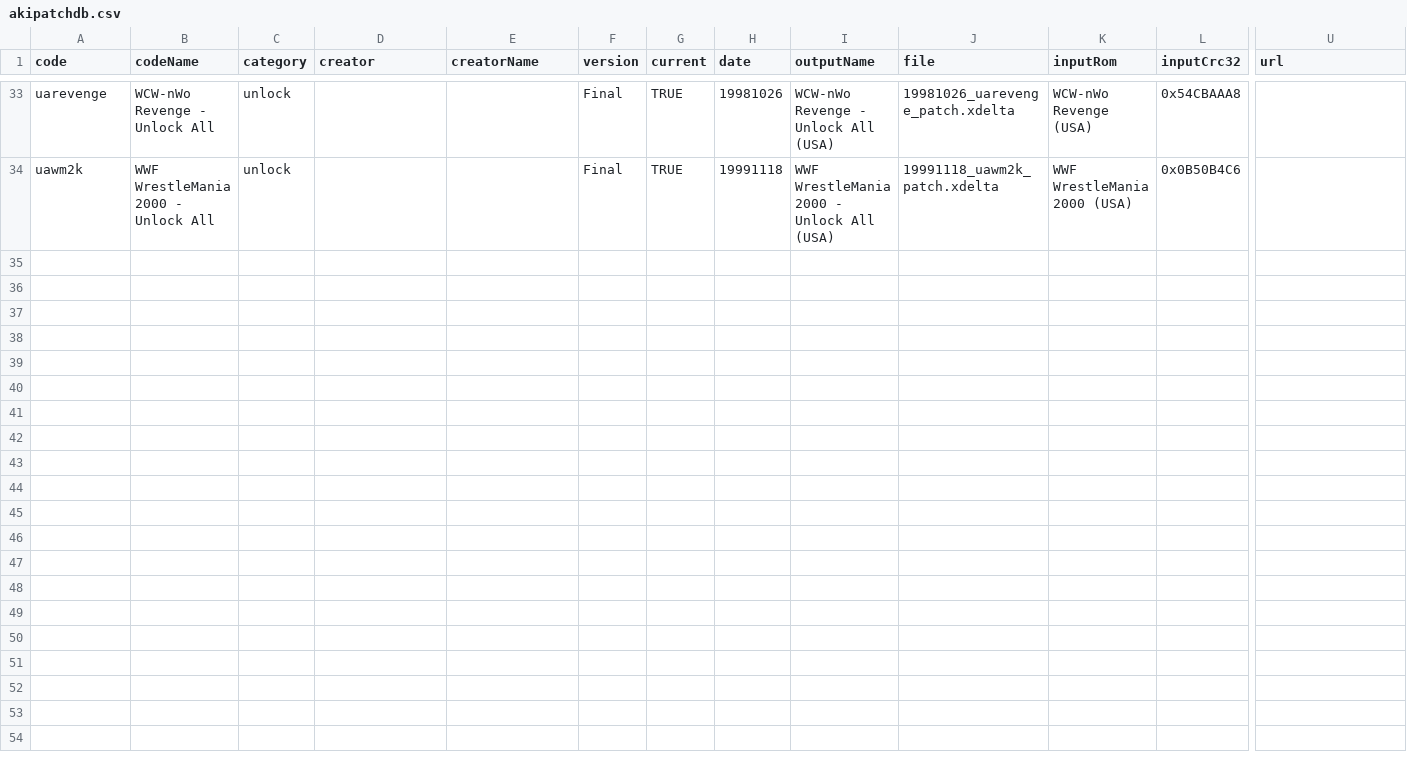
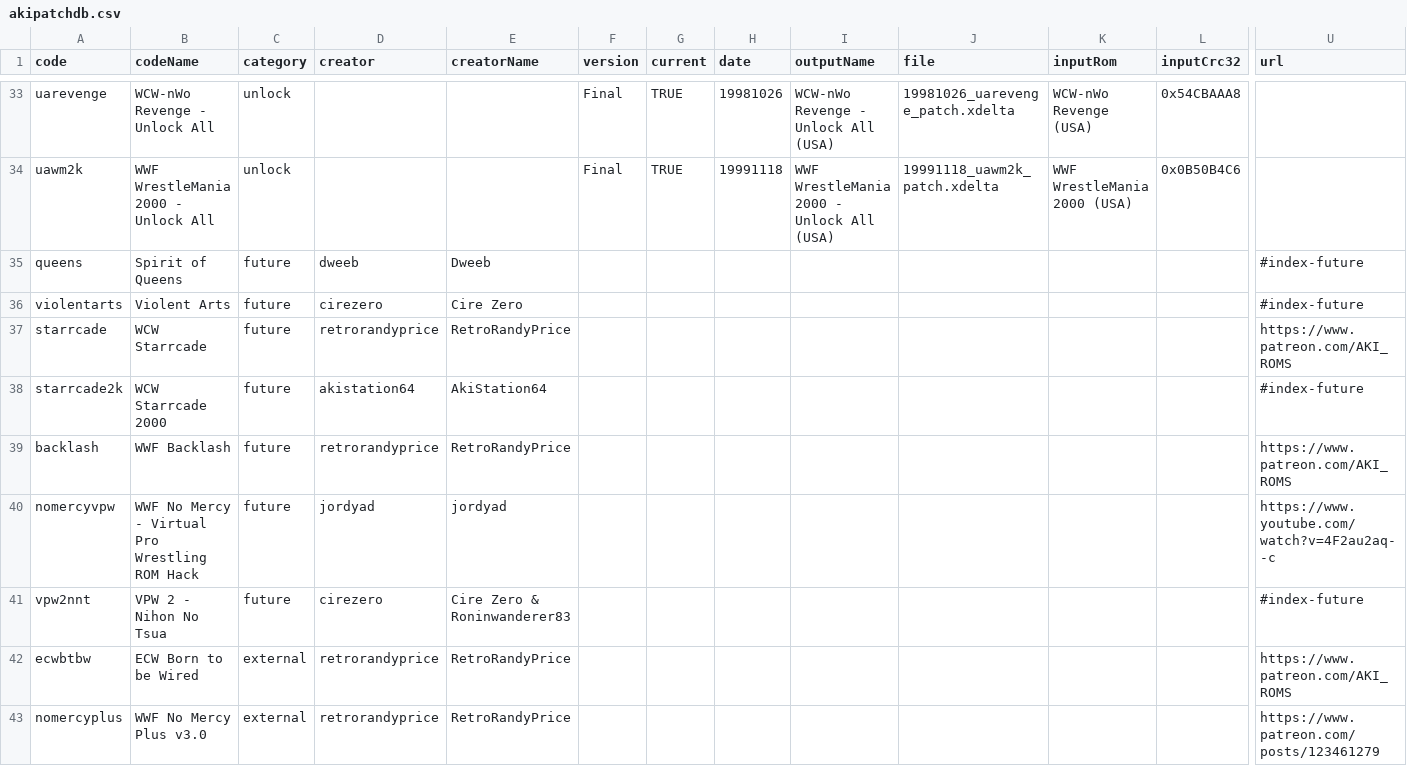
Before and after one commit to CxDrive/patcher-aki-guide, a CSV file: dev/assets/js/akipatchdb.csv, drawn as a sheet; only a part is shown, gaps mark what is left out; rows hold the shown columns only; the diff names each change by its address in the sheet, - before the commit and + after, or states it on an @@ line.

```diff
--- a/dev/assets/js/akipatchdb.csv
+++ b/dev/assets/js/akipatchdb.csv
+row 35: queens | Spirit of Queens | future | dweeb | Dweeb |  |  |  |  |  |  |  | #index-future
+row 36: violentarts | Violent Arts | future | cirezero | Cire Zero |  |  |  |  |  |  |  | #index-future
+row 37: starrcade | WCW Starrcade | future | retrorandyprice | RetroRandyPrice |  |  |  |  |  |  |  | https://www.patreon.com/AKI_ROMS
+row 38: starrcade2k | WCW Starrcade 2000 | future | akistation64 | AkiStation64 |  |  |  |  |  |  |  | #index-future
+row 39: backlash | WWF Backlash | future | retrorandyprice | RetroRandyPrice |  |  |  |  |  |  |  | https://www.patreon.com/AKI_ROMS
+row 40: nomercyvpw | WWF No Mercy - Virtual Pro Wrestling ROM Hack | future | jordyad | jordyad |  |  |  |  |  |  |  | https://www.youtube.com/watch?v=4F2au2aq--c
+row 41: vpw2nnt | VPW 2 - Nihon No Tsua | future | cirezero | Cire Zero & Roninwanderer83 |  |  |  |  |  |  |  | #index-future
+row 42: ecwbtbw | ECW Born to be Wired | external | retrorandyprice | RetroRandyPrice |  |  |  |  |  |  |  | https://www.patreon.com/AKI_ROMS
+row 43: nomercyplus | WWF No Mercy Plus v3.0 | external | retrorandyprice | RetroRandyPrice |  |  |  |  |  |  |  | https://www.patreon.com/posts/123461279
```
Also changed, not shown: 8 other files.
